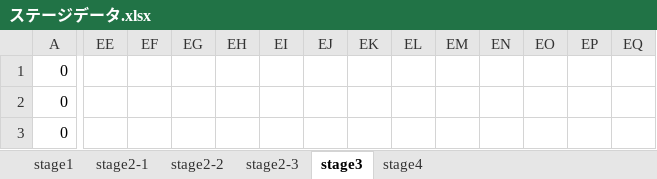
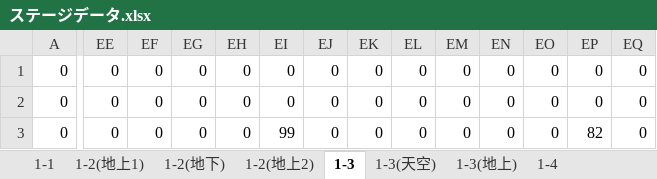
Before and after one commit to sakusaku3939/SyobonAction, an Excel workbook: res/ステージデータ.xlsx, sheet 1-3, drawn as a sheet; only a part is shown, gaps mark what is left out; values as stored, in another font and other column widths than the file's, no borders; charts and pictures and conditional formats not drawn; the diff covers the shown part only; the diff names each change by its address in the sheet, - before the commit and + after, or states it on an @@ line.

```diff
--- a/res/ステージデータ.xlsx (sheet 1-3)
+++ b/res/ステージデータ.xlsx (sheet 1-3)
-sheet tab: stage1
+sheet tab: 1-1
-sheet tab: stage2-1
+sheet tab: 1-2(地上1)
-sheet tab: stage2-2
+sheet tab: 1-2(地下)
-sheet tab: stage2-3
+sheet tab: 1-2(地上2)
-sheet tab: stage3
+sheet tab: 1-3
-sheet tab: stage4
+sheet tab: 1-4
+sheet tab: 1-3(天空)
+sheet tab: 1-3(地上)
-EE1:EE3: (empty)
+EE1:EE3: 0
-EF1:EF3: (empty)
+EF1:EF3: 0
-EG1:EG3: (empty)
+EG1:EG3: 0
-EH1:EH3: (empty)
+EH1:EH3: 0
-EI1:EI2: (empty)
+EI1:EI2: 0
-EJ1:EJ3: (empty)
+EJ1:EJ3: 0
-EK1:EK3: (empty)
+EK1:EK3: 0
-EL1:EL3: (empty)
+EL1:EL3: 0
-EM1:EM3: (empty)
+EM1:EM3: 0
-EN1:EN3: (empty)
+EN1:EN3: 0
-EO1:EO3: (empty)
+EO1:EO3: 0
-EP1:EP2: (empty)
+EP1:EP2: 0
-EQ1:EQ3: (empty)
+EQ1:EQ3: 0
-EI3: (empty)
+EI3: 99
-EP3: (empty)
+EP3: 82
```
Also changed, not shown: 7 added rows and 512 edited cells elsewhere in this sheet, sheet 1-4, other sheet tabs, charts or pictures, 13 other files.
